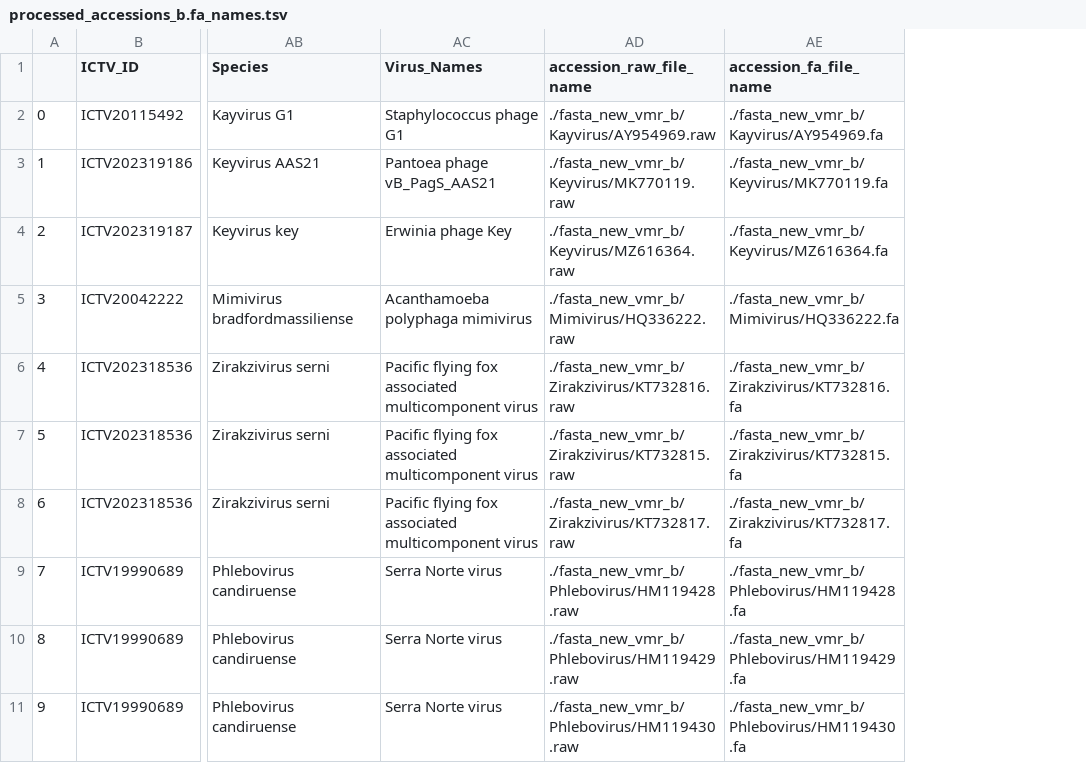
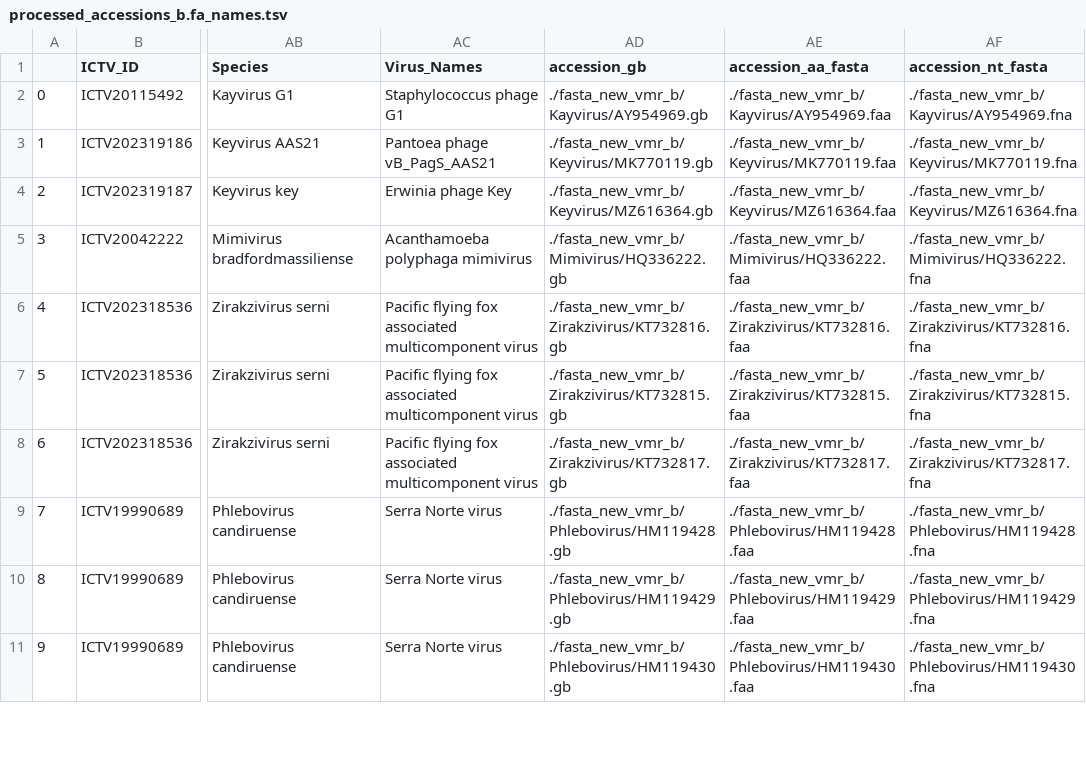
Before and after one commit to ICTV-Virus-Knowledgebase/ICTVtaxablast, a TSV file: processed_accessions_b.fa_names.tsv, drawn as a sheet; only a part is shown, gaps mark what is left out; removed rows and columns are numbered as before the commit, all else as after; the diff names each change by its address in the sheet, - before the commit and + after, or states it on an @@ line.

Commit message:
Update seqsearch to parse genome accessions and protein_id from blastp results.
Made regular expressions used to parse sseqid specific for blastp vs other (nucleotide) results.

Updated pd.merge with processed_proteins.txt to match Protein_id to Protein_id.

```diff
--- a/processed_accessions_b.fa_names.tsv
+++ b/processed_accessions_b.fa_names.tsv
-column AD (accession_raw_file_name), rows 2-11: ./fasta_new_vmr_b/Kayvirus/AY954969.raw | ./fasta_new_vmr_b/Keyvirus/MK770119.raw | ./fasta_new_vmr_b/Keyvirus/MZ616364.raw | ./fasta_new_vmr_b/Mimivirus/HQ336222.raw | ./fasta_new_vmr_b/Zirakzivirus/KT732816.raw | ./fasta_new_vmr_b/Zirakzivirus/KT732815.raw | ./fasta_new_vmr_b/Zirakzivirus/KT732817.raw | ./fasta_new_vmr_b/Phlebovirus/HM119428.raw | ./fasta_new_vmr_b/Phlebovirus/HM119429.raw | ./fasta_new_vmr_b/Phlebovirus/HM119430.raw
-column AE (accession_fa_file_name), rows 2-11: ./fasta_new_vmr_b/Kayvirus/AY954969.fa | ./fasta_new_vmr_b/Keyvirus/MK770119.fa | ./fasta_new_vmr_b/Keyvirus/MZ616364.fa | ./fasta_new_vmr_b/Mimivirus/HQ336222.fa | ./fasta_new_vmr_b/Zirakzivirus/KT732816.fa | ./fasta_new_vmr_b/Zirakzivirus/KT732815.fa | ./fasta_new_vmr_b/Zirakzivirus/KT732817.fa | ./fasta_new_vmr_b/Phlebovirus/HM119428.fa | ./fasta_new_vmr_b/Phlebovirus/HM119429.fa | ./fasta_new_vmr_b/Phlebovirus/HM119430.fa
+column AD (accession_gb), rows 2-11: ./fasta_new_vmr_b/Kayvirus/AY954969.gb | ./fasta_new_vmr_b/Keyvirus/MK770119.gb | ./fasta_new_vmr_b/Keyvirus/MZ616364.gb | ./fasta_new_vmr_b/Mimivirus/HQ336222.gb | ./fasta_new_vmr_b/Zirakzivirus/KT732816.gb | ./fasta_new_vmr_b/Zirakzivirus/KT732815.gb | ./fasta_new_vmr_b/Zirakzivirus/KT732817.gb | ./fasta_new_vmr_b/Phlebovirus/HM119428.gb | ./fasta_new_vmr_b/Phlebovirus/HM119429.gb | ./fasta_new_vmr_b/Phlebovirus/HM119430.gb
+column AE (accession_aa_fasta), rows 2-11: ./fasta_new_vmr_b/Kayvirus/AY954969.faa | ./fasta_new_vmr_b/Keyvirus/MK770119.faa | ./fasta_new_vmr_b/Keyvirus/MZ616364.faa | ./fasta_new_vmr_b/Mimivirus/HQ336222.faa | ./fasta_new_vmr_b/Zirakzivirus/KT732816.faa | ./fasta_new_vmr_b/Zirakzivirus/KT732815.faa | ./fasta_new_vmr_b/Zirakzivirus/KT732817.faa | ./fasta_new_vmr_b/Phlebovirus/HM119428.faa | ./fasta_new_vmr_b/Phlebovirus/HM119429.faa | ./fasta_new_vmr_b/Phlebovirus/HM119430.faa
+column AF (accession_nt_fasta), rows 2-11: ./fasta_new_vmr_b/Kayvirus/AY954969.fna | ./fasta_new_vmr_b/Keyvirus/MK770119.fna | ./fasta_new_vmr_b/Keyvirus/MZ616364.fna | ./fasta_new_vmr_b/Mimivirus/HQ336222.fna | ./fasta_new_vmr_b/Zirakzivirus/KT732816.fna | ./fasta_new_vmr_b/Zirakzivirus/KT732815.fna | ./fasta_new_vmr_b/Zirakzivirus/KT732817.fna | ./fasta_new_vmr_b/Phlebovirus/HM119428.fna | ./fasta_new_vmr_b/Phlebovirus/HM119429.fna | ./fasta_new_vmr_b/Phlebovirus/HM119430.fna
```
Also changed, not shown: 28 other files.
